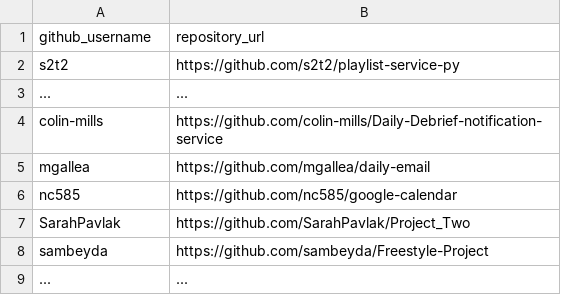
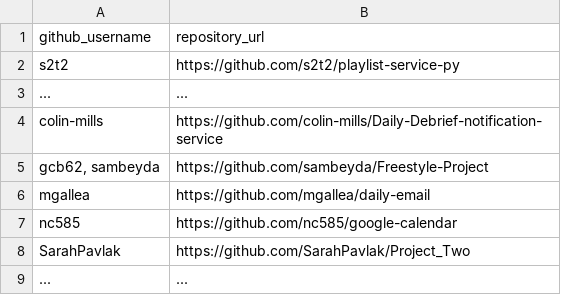
Before and after one commit to sambeyda/georgetown-opim-243-201901, a CSV file: projects/freestyle/submissions.csv, drawn as a sheet.

Commit message:
Update submissions.csv

```diff
--- a/projects/freestyle/submissions.csv
+++ b/projects/freestyle/submissions.csv
@@ -4,2 +4,3 @@ s2t2, https://github.com/s2t2/playlist-service-py
 colin-mills, https://github.com/colin-mills/Daily-Debrief-notification-service
+"gcb62, sambeyda", https://github.com/sambeyda/Freestyle-Project
 mgallea, https://github.com/mgallea/daily-email
@@ -7,3 +8,2 @@ nc585, https://github.com/nc585/google-calendar
 SarahPavlak, https://github.com/SarahPavlak/Project_Two
-sambeyda, https://github.com/sambeyda/Freestyle-Project
 ..., ...
```
